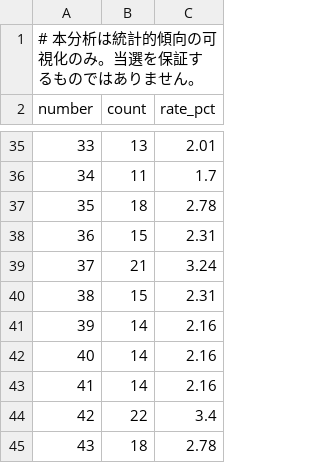
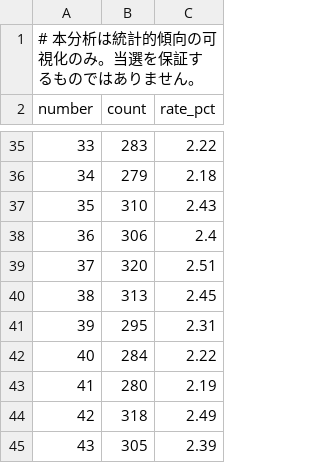
Before and after one commit to bumssi12-ship-it/loto6-analysis, a CSV file: data/analysis/freq_all.csv, drawn as a sheet; only a part is shown, gaps mark what is left out; the diff covers the shown part only.

```diff
--- a/data/analysis/freq_all.csv
+++ b/data/analysis/freq_all.csv
@@ -35,11 +35,11 @@ number,count,rate_pct
-33,13,2.01
-34,11,1.7
-35,18,2.78
-36,15,2.31
-37,21,3.24
-38,15,2.31
-39,14,2.16
-40,14,2.16
-41,14,2.16
-42,22,3.4
-43,18,2.78
+33,283,2.22
+34,279,2.18
+35,310,2.43
+36,306,2.4
+37,320,2.51
+38,313,2.45
+39,295,2.31
+40,284,2.22
+41,280,2.19
+42,318,2.49
+43,305,2.39
```
Also changed, not shown: 64 edited cells elsewhere in this file, data/analysis/bonus_freq.csv, data/analysis/pair_matrix.csv, 14 other files.
